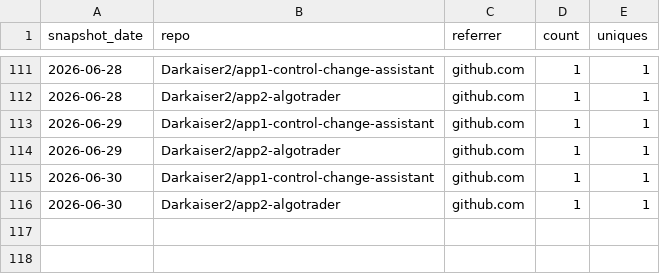
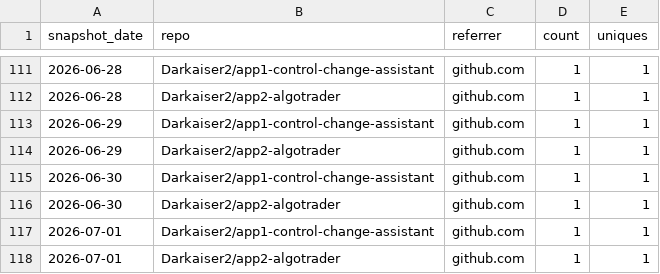
Before and after one commit to Darkaiser2/gh-traffic-logger, a CSV file: data/referrers.csv, drawn as a sheet; only a part is shown, gaps mark what is left out.

```diff
--- a/data/referrers.csv
+++ b/data/referrers.csv
@@ -116 +116,3 @@ snapshot_date,repo,referrer,count,uniques
 2026-06-30,Darkaiser2/app2-algotrader,github.com,1,1
+2026-07-01,Darkaiser2/app1-control-change-assistant,github.com,1,1
+2026-07-01,Darkaiser2/app2-algotrader,github.com,1,1
```
Also changed, not shown: data/clones.csv, data/paths.csv, 1 other file.
